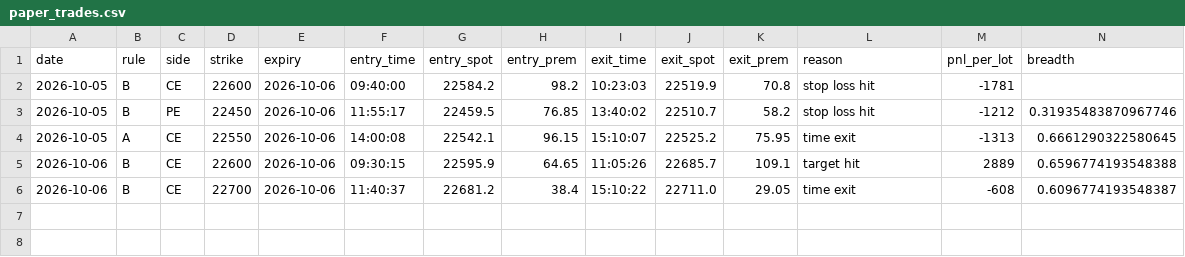
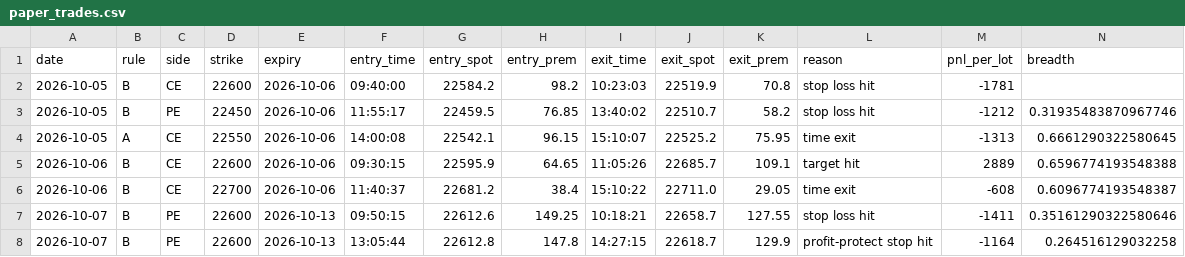
Before and after one commit to deepaknarsaria/nifty-signals, a CSV file: paper_trades.csv, drawn as a sheet; only a part is shown; rows hold the shown columns only; the diff names each change by its address in the sheet, - before the commit and + after, or states it on an @@ line.

```diff
--- a/paper_trades.csv
+++ b/paper_trades.csv
+row 7: 2026-10-07 | B | PE | 22600 | 2026-10-13 | 09:50:15 | 22612.6 | 149.25 | 10:18:21 | 22658.7 | 127.55 | stop loss hit | -1411 | 0.35161290322580646
+row 8: 2026-10-07 | B | PE | 22600 | 2026-10-13 | 13:05:44 | 22612.8 | 147.8 | 14:27:15 | 22618.7 | 129.9 | profit-protect stop hit | -1164 | 0.264516129032258
```
Also changed, not shown: lab_results.csv, 2 other files.
